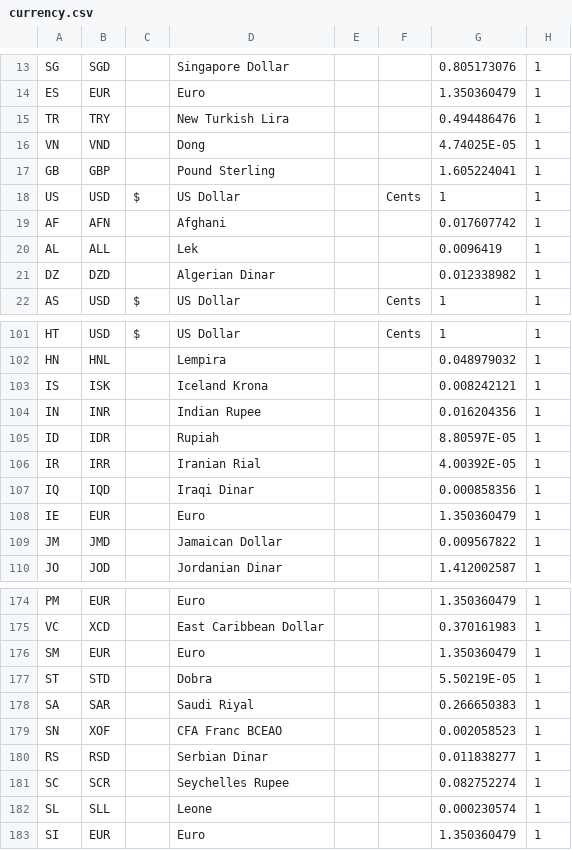
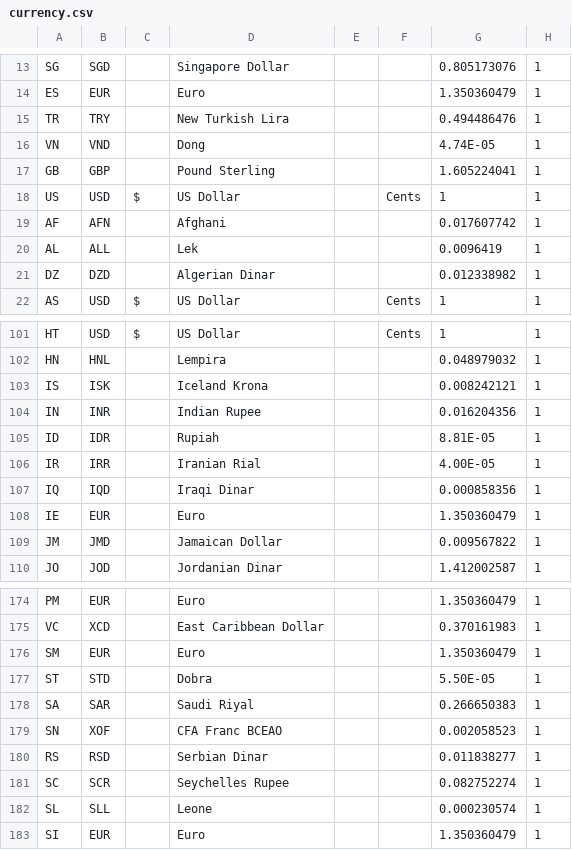
Before and after one commit to wikimix/lr-book, a CSV file: inikah-portlet/docroot/WEB-INF/src/data/currency.csv, drawn as a sheet; only a part is shown, gaps mark what is left out.

```diff
--- a/inikah-portlet/docroot/WEB-INF/src/data/currency.csv
+++ b/inikah-portlet/docroot/WEB-INF/src/data/currency.csv
@@ -15,3 +15,3 @@ ES,EUR,,Euro,,,1.350360479,1
 TR,TRY,,New Turkish Lira,,,0.494486476,1
-VN,VND,,Dong,,,4.74025E-05,1
+VN,VND,,Dong,,,4.74E-05,1
 GB,GBP,,Pound Sterling,,,1.605224041,1
@@ -104,4 +104,4 @@ IS,ISK,,Iceland Krona,,,0.008242121,1
 IN,INR,,Indian Rupee,,,0.016204356,1
-ID,IDR,,Rupiah,,,8.80597E-05,1
-IR,IRR,,Iranian Rial,,,4.00392E-05,1
+ID,IDR,,Rupiah,,,8.81E-05,1
+IR,IRR,,Iranian Rial,,,4.00E-05,1
 IQ,IQD,,Iraqi Dinar,,,0.000858356,1
@@ -176,3 +176,3 @@ VC,XCD,,East Caribbean Dollar,,,0.370161983,1
 SM,EUR,,Euro,,,1.350360479,1
-ST,STD,,Dobra,,,5.50219E-05,1
+ST,STD,,Dobra,,,5.50E-05,1
 SA,SAR,,Saudi Riyal,,,0.266650383,1
```
